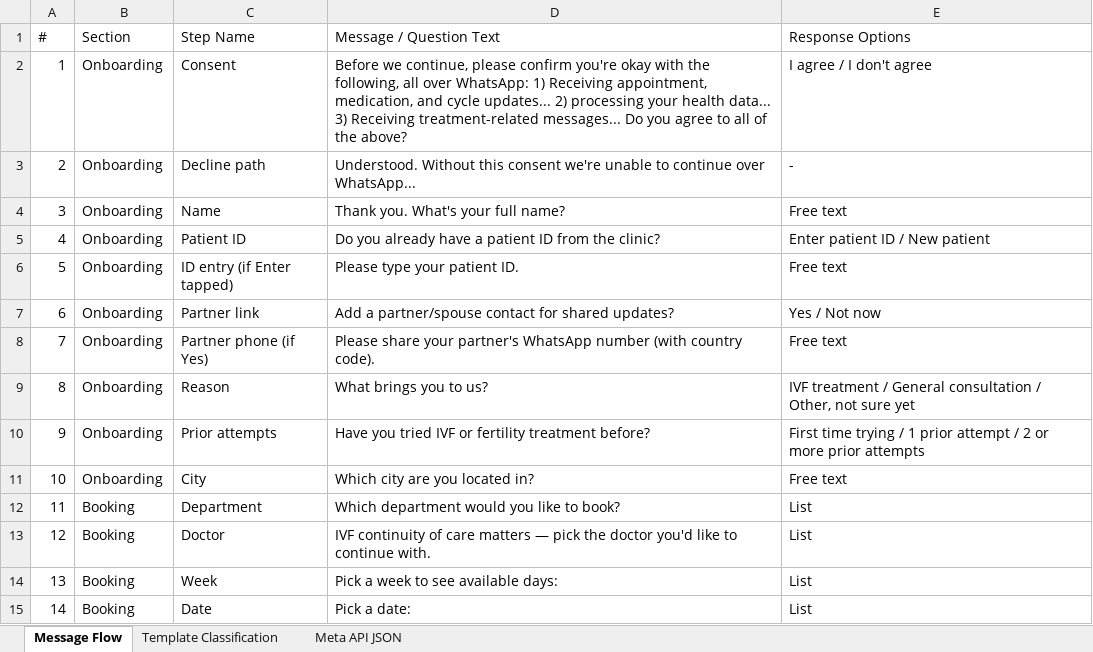
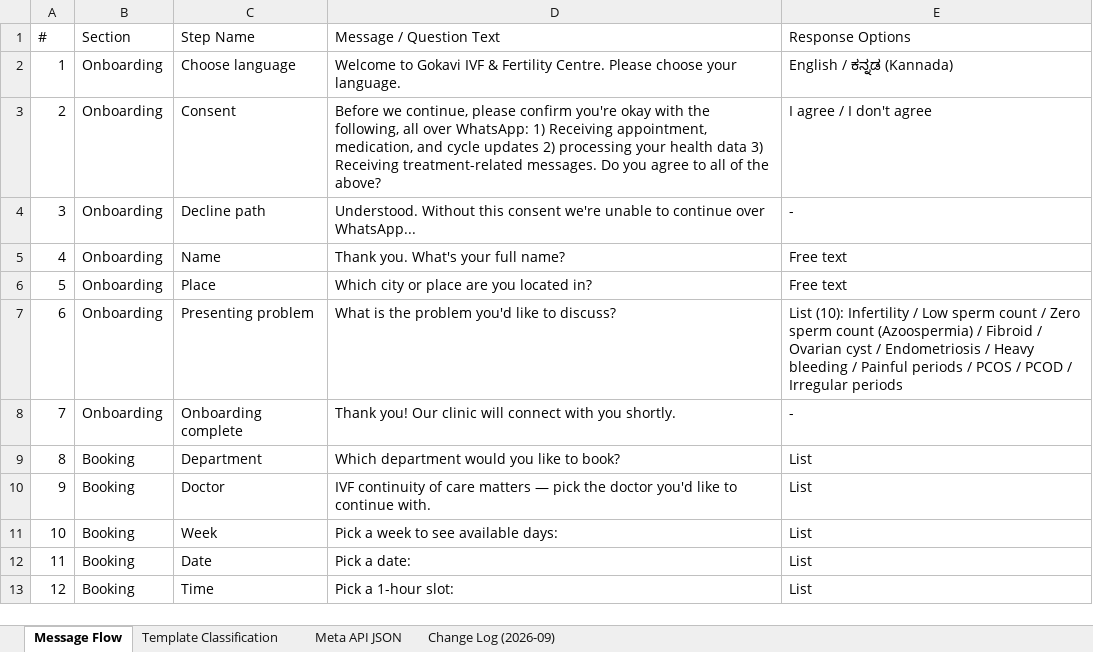
Before and after one commit to its-shashankY/Whatsapp_gokavi_ai_frontend, an Excel workbook: Gokavi_Template_Classification.xlsx, sheet Message Flow, drawn as a sheet; only a part is shown; the shorter side is filled out with more unchanged rows; values as stored, in another font and other column widths than the file's, no cell formats; removed rows and columns are numbered as before the commit, all else as after; the diff names each change by its address in the sheet, - before the commit and + after, or states it on an @@ line.

```diff
--- a/Gokavi_Template_Classification.xlsx (sheet Message Flow)
+++ b/Gokavi_Template_Classification.xlsx (sheet Message Flow)
+sheet tab: Change Log (2026-09)
+row 2: 1 | Onboarding | Choose language | Welcome to Gokavi IVF & Fertility Centre. Please choose your language. | English / ಕನ್ನಡ (Kannada)
@@ column A (#) renumbered from row 3 down @@
-D3 (Message / Question Text): …and cycle updates... 2) processing your health data... 3) Receiving treatment-related messages... Do you…
+D3 (Message / Question Text): …and cycle updates 2) processing your health data 3) Receiving treatment-related messages. Do you…
-row 5: 4 | Onboarding | Patient ID | Do you already have a patient ID from the clinic? | Enter patient ID / New patient
-row 6: 5 | Onboarding | ID entry (if Enter tapped) | Please type your patient ID. | Free text
-row 7: 6 | Onboarding | Partner link | Add a partner/spouse contact for shared updates? | Yes / Not now
-C6 (Step Name): Partner phone (if Yes)
+C6 (Step Name): Place
-D6 (Message / Question Text): Please share your partner's WhatsApp number (with country code).
+D6 (Message / Question Text): Which city or place are you located in?
-row 9: 8 | Onboarding | Reason | What brings you to us? | IVF treatment / General consultation / Other, not sure yet
-C7 (Step Name): Prior attempts
+C7 (Step Name): Presenting problem
-D7 (Message / Question Text): Have you tried IVF or fertility treatment before?
+D7 (Message / Question Text): What is the problem you'd like to discuss?
-E7 (Response Options): First time trying / 1 prior attempt / 2 or more prior attempts
+E7 (Response Options): List (10): Infertility / Low sperm count / Zero sperm count (Azoospermia) / Fibroid / Ovarian cyst / Endometriosis / Heavy bleeding / Painful periods / PCOS / PCOD / Irregular periods
-C8 (Step Name): City
+C8 (Step Name): Onboarding complete
-D8 (Message / Question Text): Which city are you located in?
+D8 (Message / Question Text): Thank you! Our clinic will connect with you shortly.
-E8 (Response Options): Free text
+E8 (Response Options): -
```
Also changed, not shown: sheet Template Classification, cell formats.
